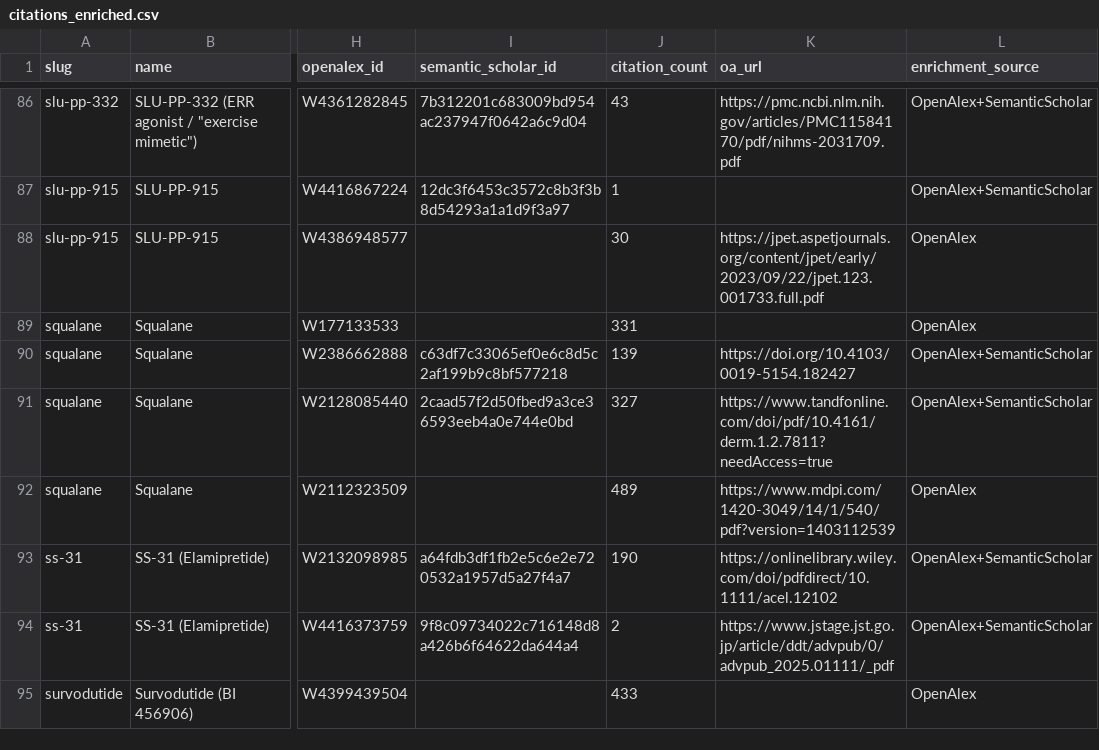
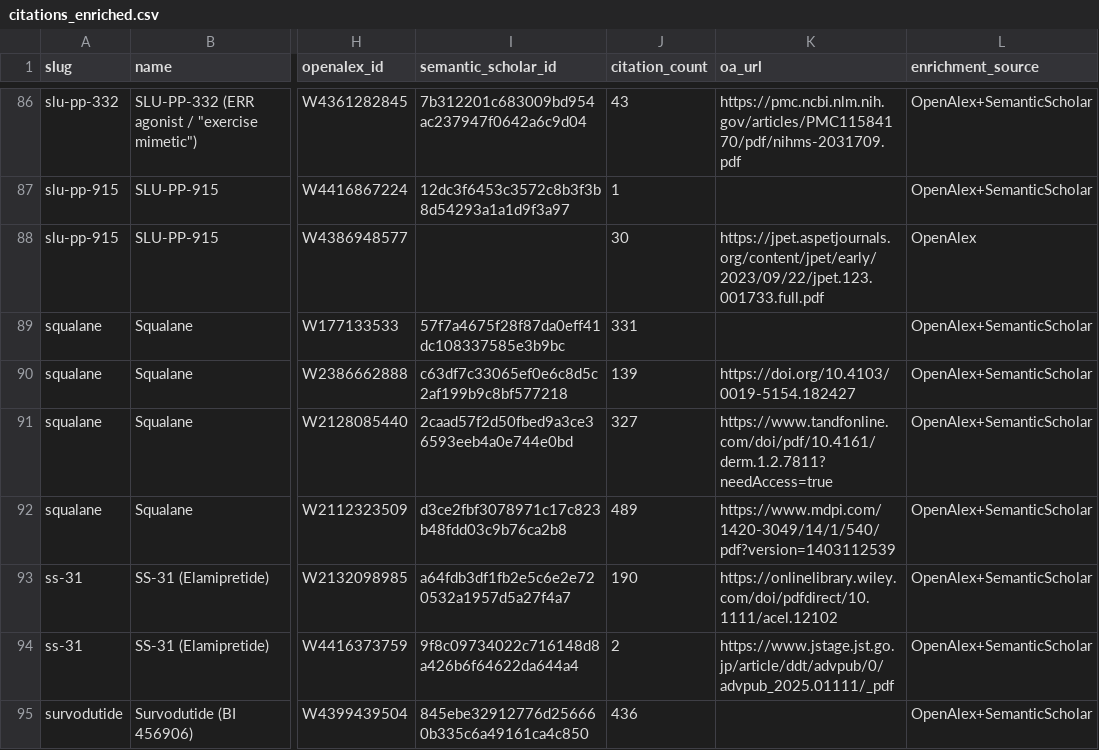
Before and after one commit to yamius/ingredient-evidence-register, a CSV file: data/citations_enriched.csv, drawn as a sheet; only a part is shown, gaps mark what is left out; the diff covers the shown part only; the diff names each change by its address in the sheet, - before the commit and + after, or states it on an @@ line.

```diff
--- a/data/citations_enriched.csv
+++ b/data/citations_enriched.csv
-I89 (semantic_scholar_id): (empty)
+I89 (semantic_scholar_id): 57f7a4675f28f87da0eff41dc108337585e3b9bc
-L89 (enrichment_source): OpenAlex
+L89 (enrichment_source): OpenAlex+SemanticScholar
-I92 (semantic_scholar_id): (empty)
+I92 (semantic_scholar_id): d3ce2fbf3078971c17c823b48fdd03c9b76ca2b8
-L92 (enrichment_source): OpenAlex
+L92 (enrichment_source): OpenAlex+SemanticScholar
-I95 (semantic_scholar_id): (empty)
+I95 (semantic_scholar_id): 845ebe32912776d256660b335c6a49161ca4c850
-J95 (citation_count): 433
+J95 (citation_count): 436
-L95 (enrichment_source): OpenAlex
+L95 (enrichment_source): OpenAlex+SemanticScholar
```
Also changed, not shown: 92 edited cells elsewhere in this file, 3 other files.
